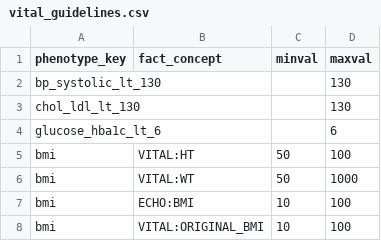
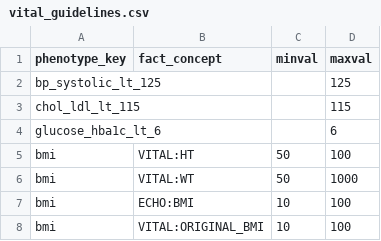
Before and after one commit to Su-informatics-lab/eCLASR-Phenotyping, a CSV file: data/vital_guidelines.csv, drawn as a sheet.

Commit message:
Updated the vital guidelines table and affected models to reflect changes in the CDG/protocol.

```diff
--- a/data/vital_guidelines.csv
+++ b/data/vital_guidelines.csv
@@ -1,4 +1,4 @@
 phenotype_key,fact_concept,minval,maxval
-bp_systolic_lt_130,,,130
-chol_ldl_lt_130,,,130
+bp_systolic_lt_125,,,125
+chol_ldl_lt_115,,,115
 glucose_hba1c_lt_6,,,6
```
Also changed, not shown: 2 other files.
